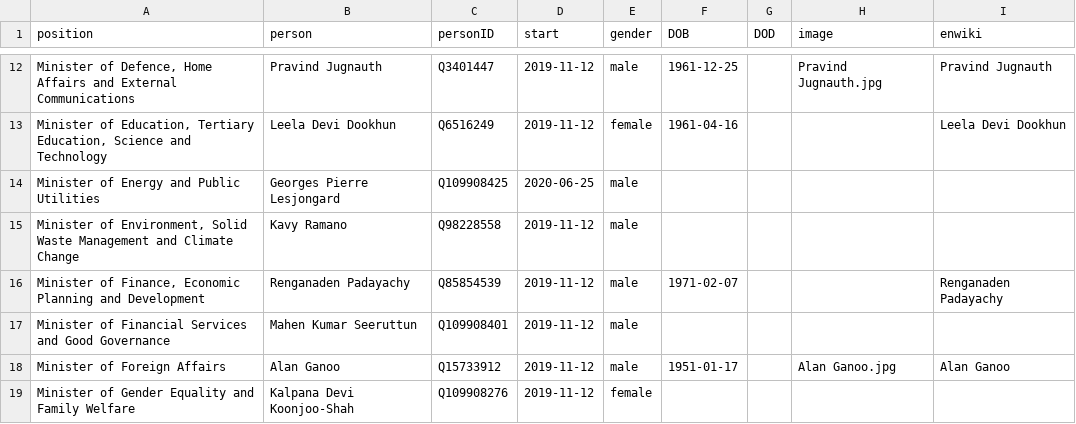
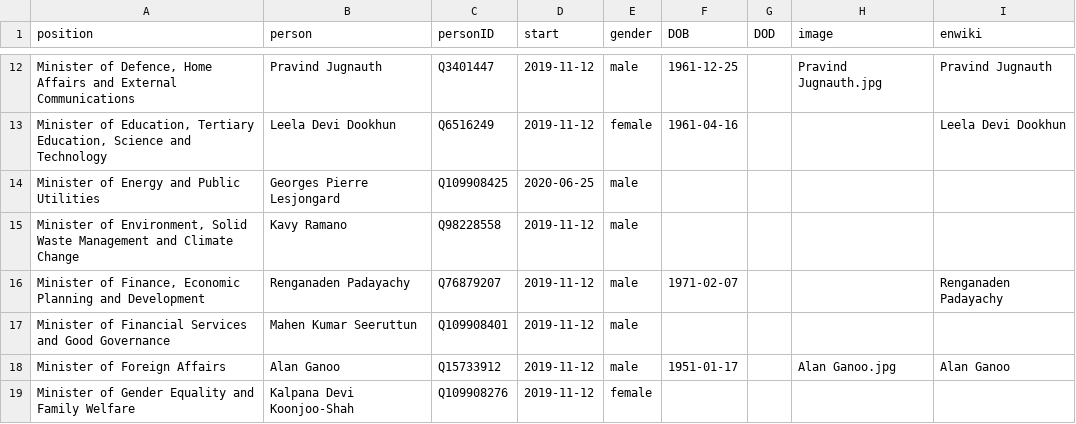
Before and after one commit to every-politician-scrapers/mauritius-ministers, a CSV file: html/current.csv, drawn as a sheet; only a part is shown, gaps mark what is left out.

```diff
--- a/html/current.csv
+++ b/html/current.csv
@@ -15,3 +15,3 @@ Minister of Energy and Public Utilities,Georges Pierre Lesjongard,Q109908425,202
 "Minister of Environment, Solid Waste Management and Climate Change",Kavy Ramano,Q98228558,2019-11-12,male,,,,
-"Minister of Finance, Economic Planning and Development",Renganaden Padayachy,Q85854539,2019-11-12,male,1971-02-07,,,Renganaden Padayachy
+"Minister of Finance, Economic Planning and Development",Renganaden Padayachy,Q76879207,2019-11-12,male,1971-02-07,,,Renganaden Padayachy
 Minister of Financial Services and Good Governance,Mahen Kumar Seeruttun,Q109908401,2019-11-12,male,,,,
```
Also changed, not shown: html/holders21.csv.
